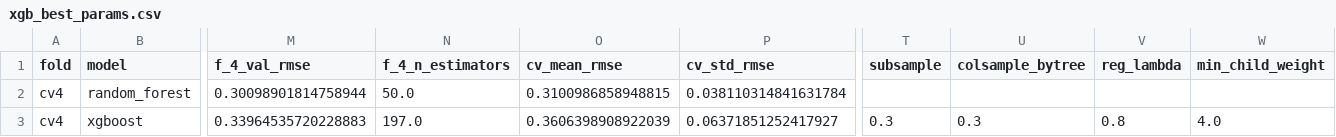
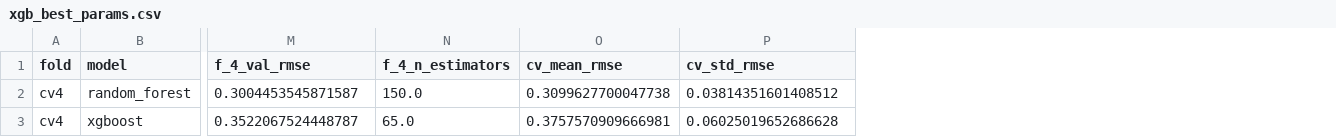
Before and after one commit to Qascve/MSC-RP, a CSV file: results/benchmark/xgb_best_params.csv, drawn as a sheet; only a part is shown, gaps mark what is left out; the diff covers the shown part only; the diff names each change by its address in the sheet, - before the commit and + after, or states it on an @@ line.

```diff
--- a/results/benchmark/xgb_best_params.csv
+++ b/results/benchmark/xgb_best_params.csv
-column T (subsample), row 3: 0.3
-column U (colsample_bytree), row 3: 0.3
-column V (reg_lambda), row 3: 0.8
-column W (min_child_weight), row 3: 4.0
-M2 (f_4_val_rmse): 0.30098901814758944
+M2 (f_4_val_rmse): 0.3004453545871587
-N2 (f_4_n_estimators): 50.0
+N2 (f_4_n_estimators): 150.0
-O2 (cv_mean_rmse): 0.3100986858948815
+O2 (cv_mean_rmse): 0.3099627700047738
-P2 (cv_std_rmse): 0.038110314841631784
+P2 (cv_std_rmse): 0.03814351601408512
-M3 (f_4_val_rmse): 0.33964535720228883
+M3 (f_4_val_rmse): 0.3522067524448787
-N3 (f_4_n_estimators): 197.0
+N3 (f_4_n_estimators): 65.0
-O3 (cv_mean_rmse): 0.3606398908922039
+O3 (cv_mean_rmse): 0.3757570909666981
-P3 (cv_std_rmse): 0.06371851252417927
+P3 (cv_std_rmse): 0.06025019652686628
```
Also changed, not shown: 11 edited cells elsewhere in this file, results/benchmark/Mammalia/cv/benchmark_predictions_cv.csv, results/benchmark/Teleostei/cv/benchmark_metrics_cv.csv, 49 other files.
